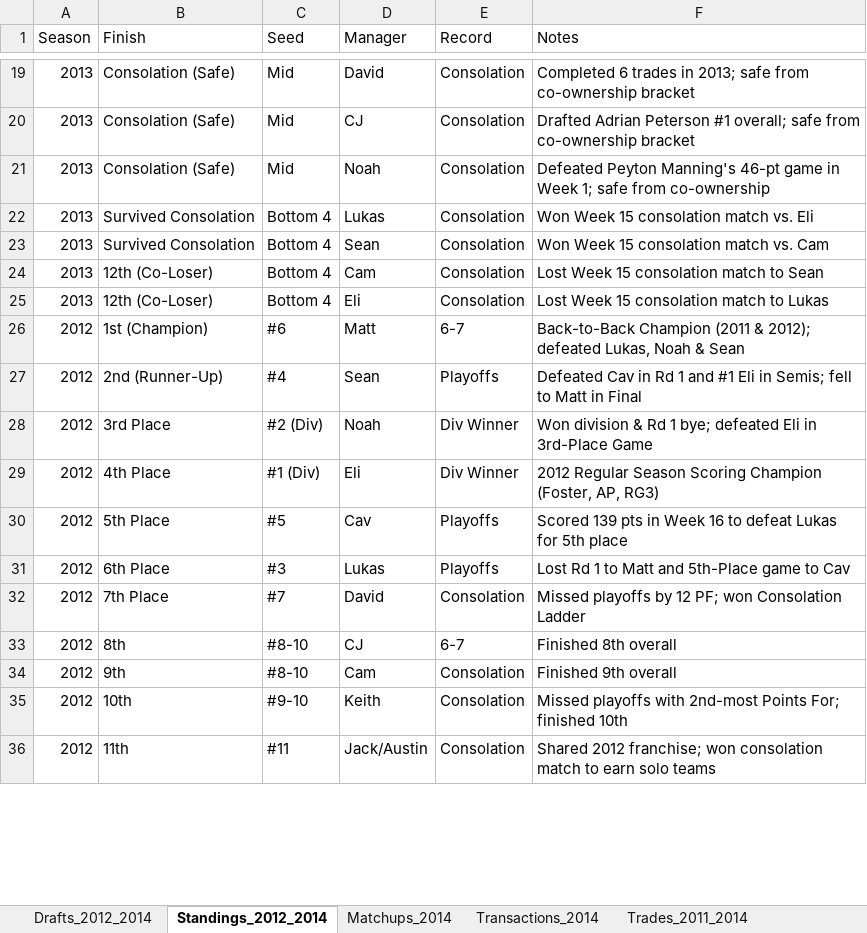
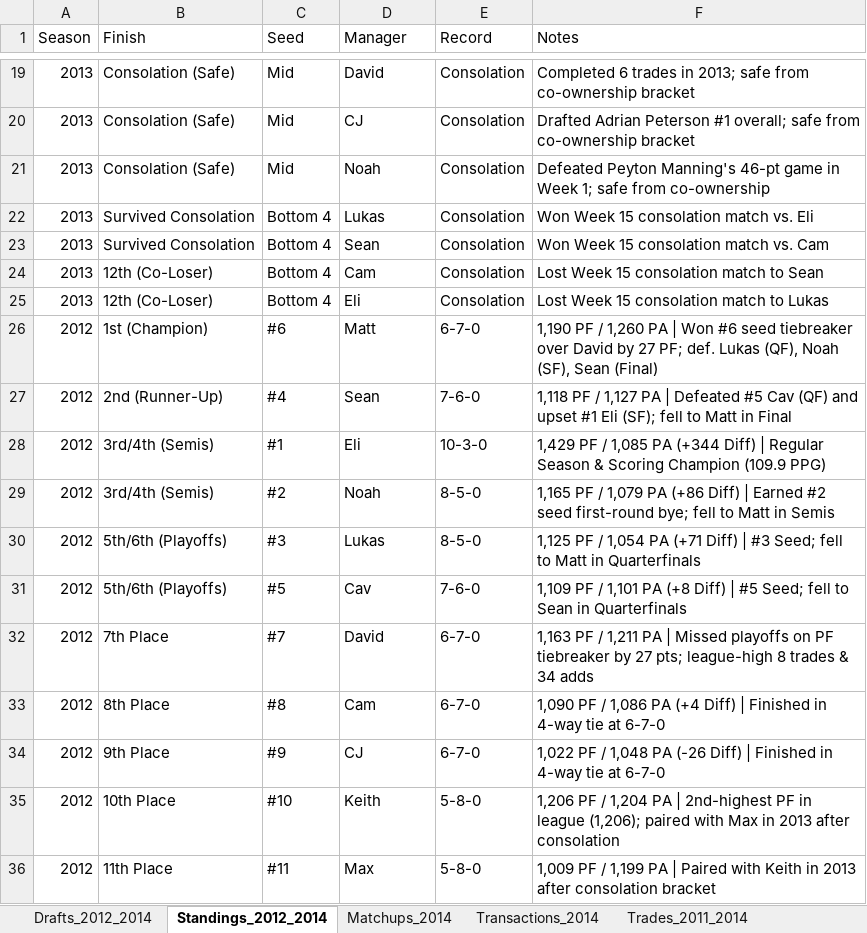
Before and after one commit to jsouth1215/DFFL-Reference, an Excel workbook: deadball_era_data.xlsx, sheet Standings_2012_2014, drawn as a sheet; only a part is shown, gaps mark what is left out; values as stored, in another font and other column widths than the file's, no borders; removed rows and columns are numbered as before the commit, all else as after; the diff covers the shown part only; the diff names each change by its address in the sheet, - before the commit and + after, or states it on an @@ line.

Commit message:
Add full reconstructed 2012 regular season schedule, standings PF/PA, and roster activity from Dec 2012 stat sheet

```diff
--- a/deadball_era_data.xlsx (sheet Standings_2012_2014)
+++ b/deadball_era_data.xlsx (sheet Standings_2012_2014)
-E26 (Record): 6-7
+E26 (Record): 6-7-0
-F26 (Notes): Back-to-Back Champion (2011 & 2012); defeated Lukas, Noah & Sean
+F26 (Notes): 1,190 PF / 1,260 PA | Won #6 seed tiebreaker over David by 27 PF; def. Lukas (QF), Noah (SF), Sean (Final)
-E27 (Record): Playoffs
+E27 (Record): 7-6-0
-F27 (Notes): Defeated Cav in Rd 1 and #1 Eli in Semis; fell to…
+F27 (Notes): 1,118 PF / 1,127 PA | Defeated #5 Cav (QF) and upset #1 Eli (SF); fell to…
-row 28: 2012 | 3rd Place | #2 (Div) | Noah | Div Winner | Won division & Rd 1 bye; defeated Eli in 3rd-Place Game
-B28 (Finish): 4th Place
+B28 (Finish): 3rd/4th (Semis)
-C28 (Seed): #1 (Div)
+C28 (Seed): #1
-E28 (Record): Div Winner
+E28 (Record): 10-3-0
-F28 (Notes): 2012 Regular Season Scoring Champion (Foster, AP, RG3)
+F28 (Notes): 1,429 PF / 1,085 PA (+344 Diff) | Regular Season & Scoring Champion (109.9 PPG)
+row 29: 2012 | 3rd/4th (Semis) | #2 | Noah | 8-5-0 | 1,165 PF / 1,079 PA (+86 Diff) | Earned #2 seed first-round bye; fell to Matt in Semis
+row 30: 2012 | 5th/6th (Playoffs) | #3 | Lukas | 8-5-0 | 1,125 PF / 1,054 PA (+71 Diff) | #3 Seed; fell to Matt in Quarterfinals
-B31 (Finish): 5th Place
+B31 (Finish): 5th/6th (Playoffs)
-E31 (Record): Playoffs
+E31 (Record): 7-6-0
-F31 (Notes): Scored 139 pts in Week 16 to defeat Lukas for 5th place
+F31 (Notes): 1,109 PF / 1,101 PA (+8 Diff) | #5 Seed; fell to Sean in Quarterfinals
-row 31: 2012 | 6th Place | #3 | Lukas | Playoffs | Lost Rd 1 to Matt and 5th-Place game to Cav
-E32 (Record): Consolation
+E32 (Record): 6-7-0
-F32 (Notes): Missed playoffs by 12 PF; won Consolation Ladder
+F32 (Notes): 1,163 PF / 1,211 PA | Missed playoffs on PF tiebreaker by 27 pts; league-high 8 trades & 34 adds
+row 33: 2012 | 8th Place | #8 | Cam | 6-7-0 | 1,090 PF / 1,086 PA (+4 Diff) | Finished in 4-way tie at 6-7-0
-B34 (Finish): 8th
+B34 (Finish): 9th Place
-C34 (Seed): #8-10
+C34 (Seed): #9
-E34 (Record): 6-7
+E34 (Record): 6-7-0
-F34 (Notes): Finished 8th overall
+F34 (Notes): 1,022 PF / 1,048 PA (-26 Diff) | Finished in 4-way tie at 6-7-0
-row 34: 2012 | 9th | #8-10 | Cam | Consolation | Finished 9th overall
-B35 (Finish): 10th
+B35 (Finish): 10th Place
-C35 (Seed): #9-10
+C35 (Seed): #10
-E35:E36 (Record): Consolation
+E35:E36 (Record): 5-8-0
-F35 (Notes): Missed playoffs with 2nd-most Points For; finished 10th
+F35 (Notes): 1,206 PF / 1,204 PA | 2nd-highest PF in league (1,206); paired with Max in 2013 after consolation
-B36 (Finish): 11th
+B36 (Finish): 11th Place
-D36 (Manager): Jack/Austin
+D36 (Manager): Max
-F36 (Notes): Shared 2012 franchise; won consolation match to earn solo teams
+F36 (Notes): 1,009 PF / 1,199 PA | Paired with Keith in 2013 after consolation bracket
```
Also changed, not shown: 4 edited cells elsewhere in this sheet, other sheet tabs, 1 other file.
